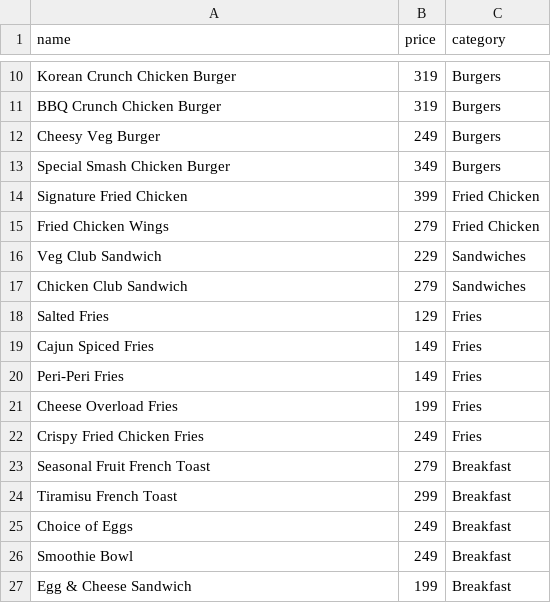
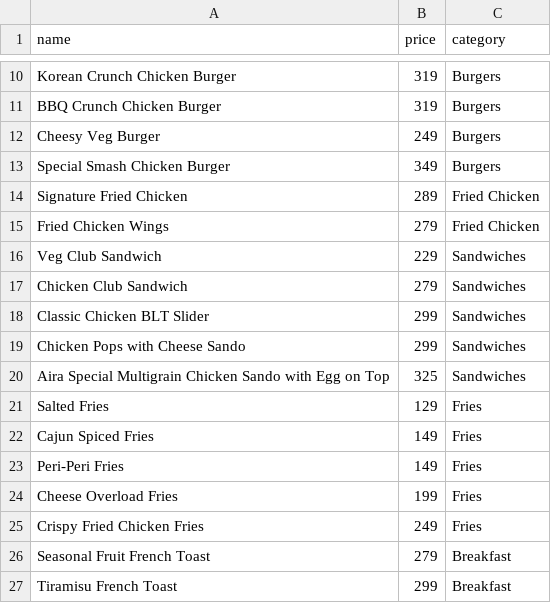
Before and after one commit to saymonchatterjee-byte/aira-cafe, a CSV file: menu_items_base_names.csv, drawn as a sheet; only a part is shown, gaps mark what is left out; the shorter side is filled out with more unchanged rows; the diff covers the shown part only.

```diff
--- a/menu_items_base_names.csv
+++ b/menu_items_base_names.csv
@@ -13,3 +13,3 @@ Cheesy Veg Burger,249,Burgers
 Special Smash Chicken Burger,349,Burgers
-Signature Fried Chicken,399,Fried Chicken
+Signature Fried Chicken,289,Fried Chicken
 Fried Chicken Wings,279,Fried Chicken
@@ -17,2 +17,5 @@ Veg Club Sandwich,229,Sandwiches
 Chicken Club Sandwich,279,Sandwiches
+Classic Chicken BLT Slider,299,Sandwiches
+Chicken Pops with Cheese Sando,299,Sandwiches
+Aira Special Multigrain Chicken Sando with Egg on Top,325,Sandwiches
 Salted Fries,129,Fries
```
Also changed, not shown: 13 added rows and 5 edited cells elsewhere in this file, menu_items_no_id.csv, 2 other files.
